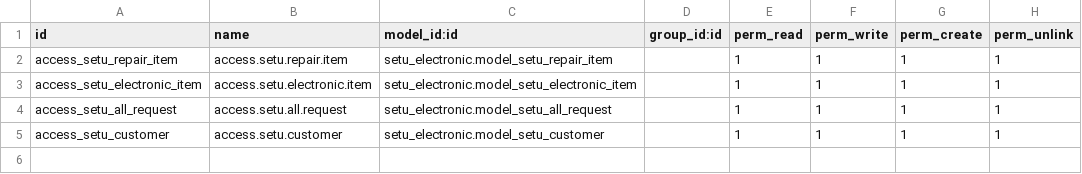
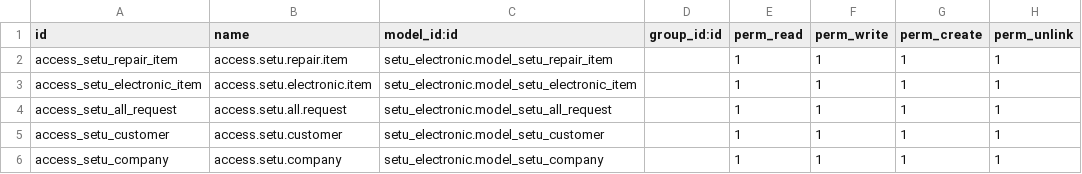
Before and after one commit to setuvivek/prcatice, a CSV file: hd_odoo_module/setu_electronic/security/ir.model.access.csv, drawn as a sheet; the diff names each change by its address in the sheet, - before the commit and + after, or states it on an @@ line.

Commit message:
Odoo module

```diff
--- a/hd_odoo_module/setu_electronic/security/ir.model.access.csv
+++ b/hd_odoo_module/setu_electronic/security/ir.model.access.csv
+row 6: access_setu_company | access.setu.company | setu_electronic.model_setu_company |  | 1 | 1 | 1 | 1
```
Also changed, not shown: 11 other files.
